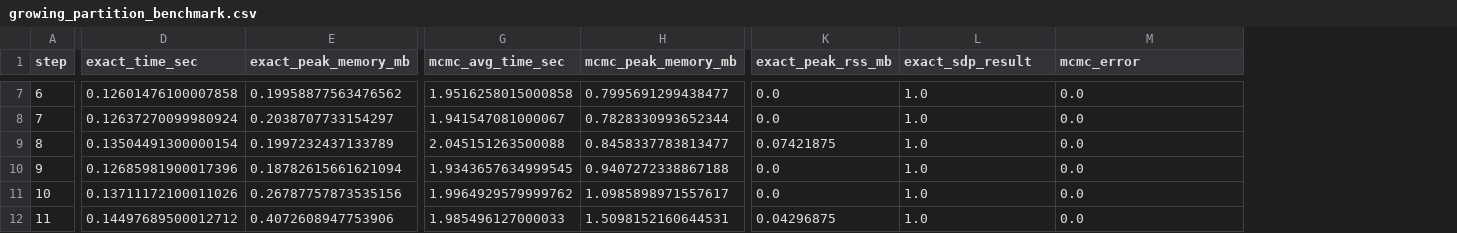
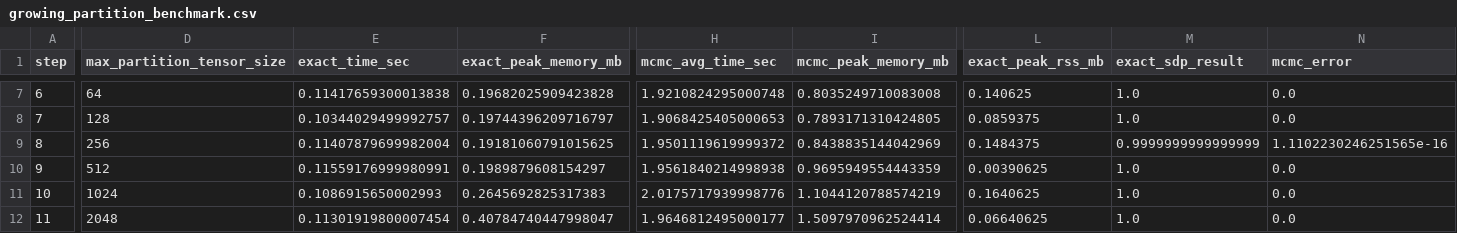
Before and after one commit to jpafcampos/explaining-BNs, a CSV file: src/results/growing_partition_benchmark.csv, drawn as a sheet; only a part is shown, gaps mark what is left out; addresses are those after the commit; the diff covers the shown part only; the diff names each change by its address in the sheet, - before the commit and + after, or states it on an @@ line.

```diff
--- a/src/results/growing_partition_benchmark.csv
+++ b/src/results/growing_partition_benchmark.csv
+column D (max_partition_tensor_size), rows 7-12: 64 | 128 | 256 | 512 | 1024 | 2048
-E7 (exact_time_sec): 0.12601476100007858
+E7 (exact_time_sec): 0.11417659300013838
-F7 (exact_peak_memory_mb): 0.19958877563476562
+F7 (exact_peak_memory_mb): 0.19682025909423828
-H7 (mcmc_avg_time_sec): 1.9516258015000858
+H7 (mcmc_avg_time_sec): 1.9210824295000748
-I7 (mcmc_peak_memory_mb): 0.7995691299438477
+I7 (mcmc_peak_memory_mb): 0.8035249710083008
-L7 (exact_peak_rss_mb): 0.0
+L7 (exact_peak_rss_mb): 0.140625
-E8 (exact_time_sec): 0.12637270099980924
+E8 (exact_time_sec): 0.10344029499992757
-F8 (exact_peak_memory_mb): 0.2038707733154297
+F8 (exact_peak_memory_mb): 0.19744396209716797
-H8 (mcmc_avg_time_sec): 1.941547081000067
+H8 (mcmc_avg_time_sec): 1.9068425405000653
-I8 (mcmc_peak_memory_mb): 0.7828330993652344
+I8 (mcmc_peak_memory_mb): 0.7893171310424805
-L8 (exact_peak_rss_mb): 0.0
+L8 (exact_peak_rss_mb): 0.0859375
-E9 (exact_time_sec): 0.13504491300000154
+E9 (exact_time_sec): 0.11407879699982004
-F9 (exact_peak_memory_mb): 0.1997232437133789
+F9 (exact_peak_memory_mb): 0.19181060791015625
-H9 (mcmc_avg_time_sec): 2.045151263500088
+H9 (mcmc_avg_time_sec): 1.9501119619999372
-I9 (mcmc_peak_memory_mb): 0.8458337783813477
+I9 (mcmc_peak_memory_mb): 0.8438835144042969
-L9 (exact_peak_rss_mb): 0.07421875
+L9 (exact_peak_rss_mb): 0.1484375
-M9 (exact_sdp_result): 1.0
+M9 (exact_sdp_result): 0.9999999999999999
-N9 (mcmc_error): 0.0
+N9 (mcmc_error): 1.1102230246251565e-16
-E10 (exact_time_sec): 0.12685981900017396
+E10 (exact_time_sec): 0.11559176999980991
-F10 (exact_peak_memory_mb): 0.18782615661621094
+F10 (exact_peak_memory_mb): 0.1989879608154297
-H10 (mcmc_avg_time_sec): 1.9343657634999545
+H10 (mcmc_avg_time_sec): 1.9561840214998938
-I10 (mcmc_peak_memory_mb): 0.9407272338867188
+I10 (mcmc_peak_memory_mb): 0.9695949554443359
-L10 (exact_peak_rss_mb): 0.0
+L10 (exact_peak_rss_mb): 0.00390625
-E11 (exact_time_sec): 0.13711172100011026
+E11 (exact_time_sec): 0.1086915650002993
-F11 (exact_peak_memory_mb): 0.26787757873535156
+F11 (exact_peak_memory_mb): 0.2645692825317383
-H11 (mcmc_avg_time_sec): 1.9964929579999762
+H11 (mcmc_avg_time_sec): 2.0175717939998776
-I11 (mcmc_peak_memory_mb): 1.0985898971557617
+I11 (mcmc_peak_memory_mb): 1.1044120788574219
-L11 (exact_peak_rss_mb): 0.0
+L11 (exact_peak_rss_mb): 0.1640625
-E12 (exact_time_sec): 0.14497689500012712
+E12 (exact_time_sec): 0.11301919800007454
-F12 (exact_peak_memory_mb): 0.4072608947753906
+F12 (exact_peak_memory_mb): 0.40784740447998047
-H12 (mcmc_avg_time_sec): 1.985496127000033
+H12 (mcmc_avg_time_sec): 1.9646812495000177
-I12 (mcmc_peak_memory_mb): 1.5098152160644531
+I12 (mcmc_peak_memory_mb): 1.5097970962524414
-L12 (exact_peak_rss_mb): 0.04296875
+L12 (exact_peak_rss_mb): 0.06640625
```
Also changed, not shown: 88 edited cells elsewhere in this file, 3 other files.
